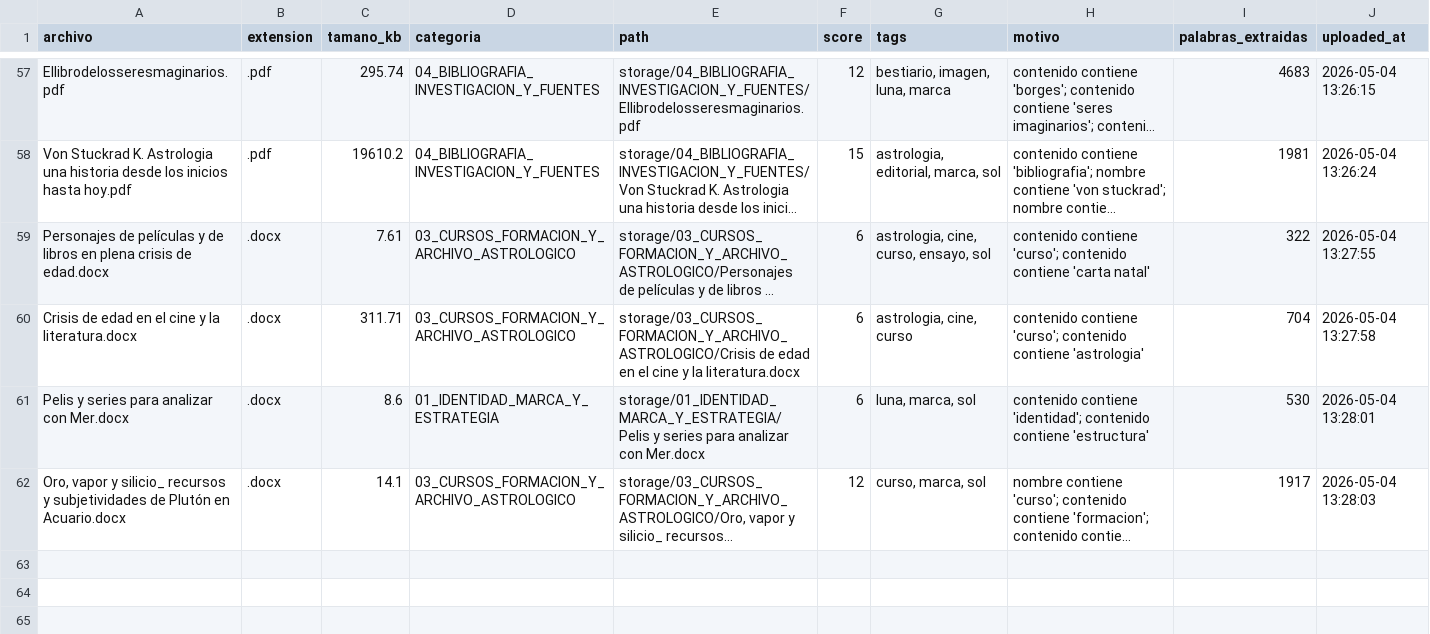
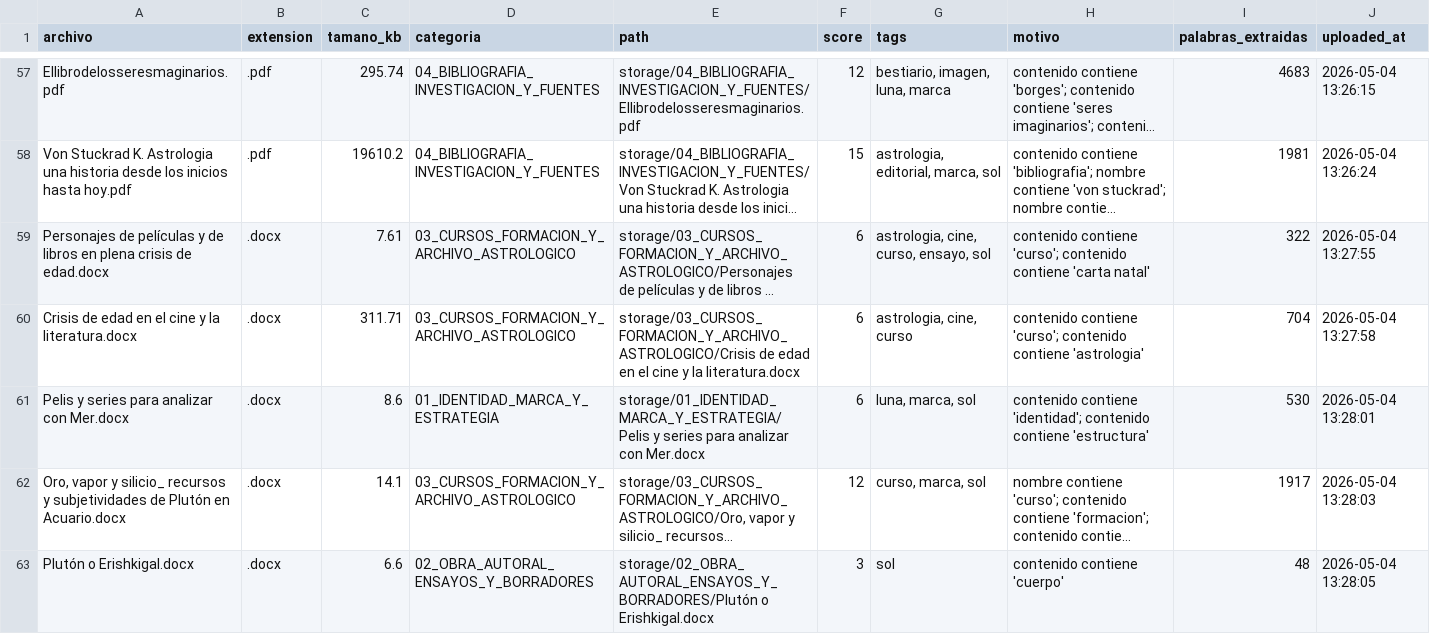
Before and after one commit to brandatta/casamatriz, a CSV file: data/inventory.csv, drawn as a sheet; only a part is shown, gaps mark what is left out; long unchanged cells end in …; the diff names each change by its address in the sheet, - before the commit and + after, or states it on an @@ line.

Commit message:
Actualizar inventario Casa Matriz

```diff
--- a/data/inventory.csv
+++ b/data/inventory.csv
+row 63: Plutón o Erishkigal.docx | .docx | 6.6 | 02_OBRA_AUTORAL_ENSAYOS_Y_BORRADORES | storage/02_OBRA_AUTORAL_ENSAYOS_Y_BORRADORES/Plutón o Erishkigal.docx | 3 | sol | contenido contiene 'cuerpo' | 48 | 2026-05-04 13:28:05
```
